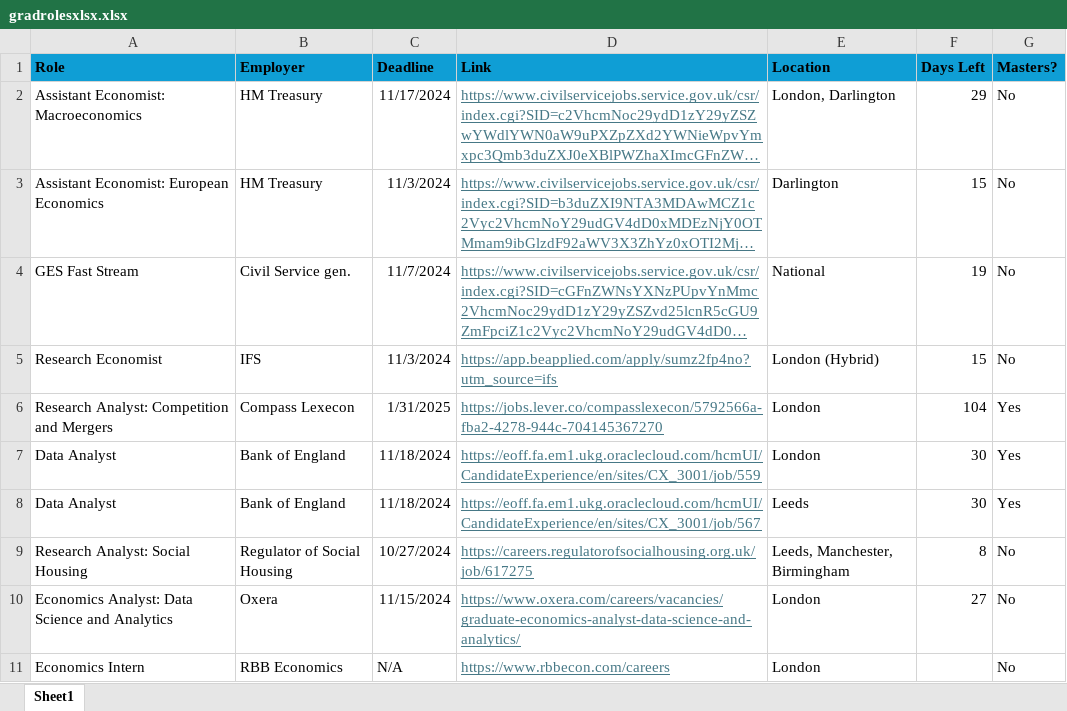
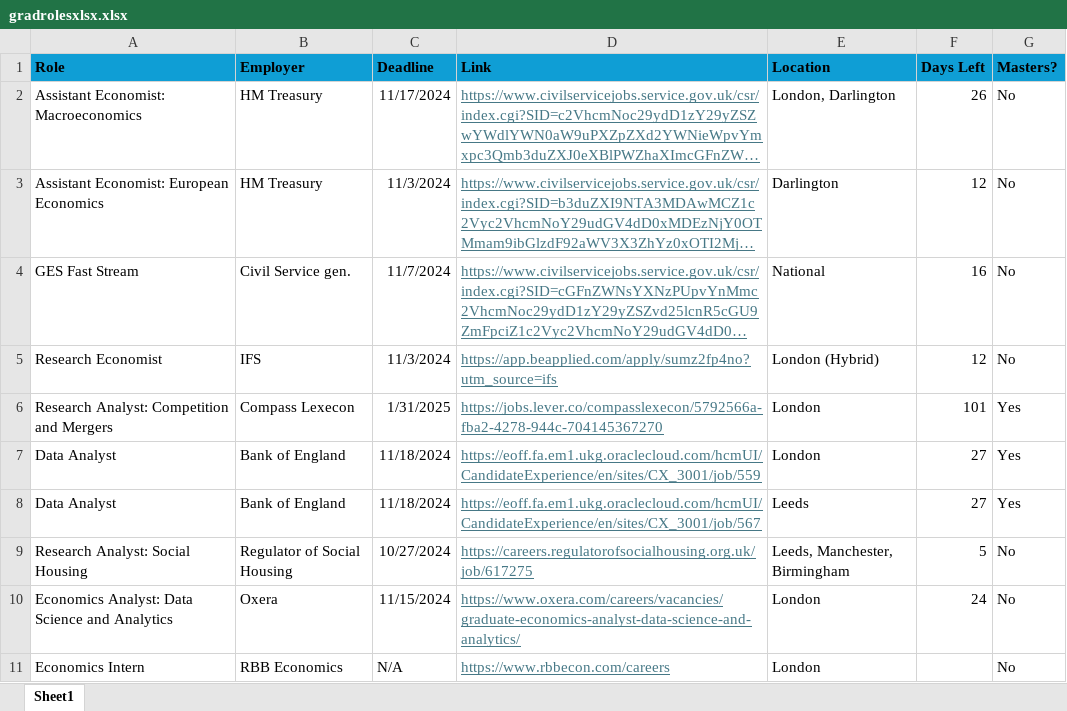
Before and after one commit to diojer/vault, an Excel workbook: Extra Files/gradrolesxlsx.xlsx, sheet Sheet1, drawn as a sheet; long unchanged cells end in …; values as stored, in another font and other column widths than the file's, no borders; conditional formats not drawn; the diff names each change by its address in the sheet, - before the commit and + after, or states it on an @@ line.

```diff
--- a/Extra Files/gradrolesxlsx.xlsx (sheet Sheet1)
+++ b/Extra Files/gradrolesxlsx.xlsx (sheet Sheet1)
-F2 (Days Left): 29
+F2 (Days Left): 26
-F3 (Days Left): 15
+F3 (Days Left): 12
-F4 (Days Left): 19
+F4 (Days Left): 16
-F5 (Days Left): 15
+F5 (Days Left): 12
-F6 (Days Left): 104
+F6 (Days Left): 101
-F7:F8 (Days Left): 30
+F7:F8 (Days Left): 27
-F9 (Days Left): 8
+F9 (Days Left): 5
-F10 (Days Left): 27
+F10 (Days Left): 24
```
Also changed, not shown: 5 other files.
